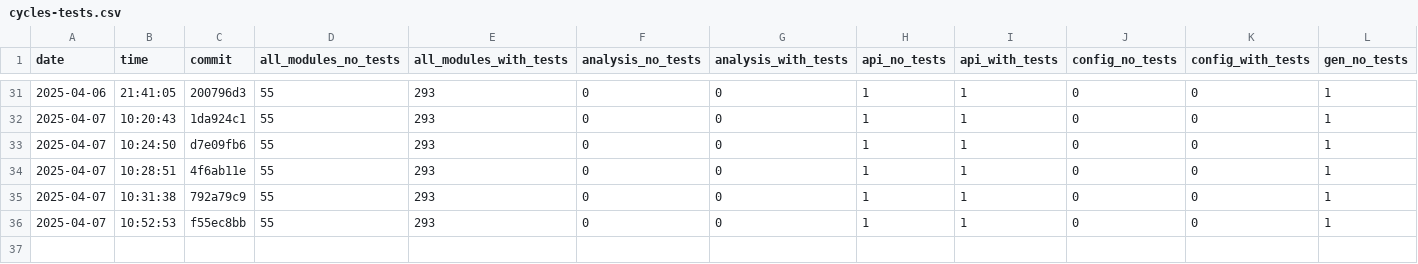
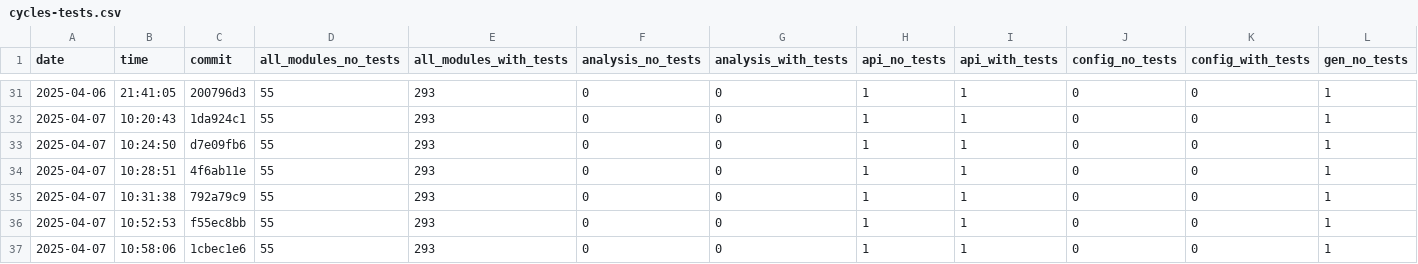
Before and after one commit to useocl/use, a CSV file: docs/cycles-tests.csv, drawn as a sheet; only a part is shown, gaps mark what is left out; rows hold the shown columns only; the diff names each change by its address in the sheet, - before the commit and + after, or states it on an @@ line.

```diff
--- a/docs/cycles-tests.csv
+++ b/docs/cycles-tests.csv
+row 37: 2025-04-07 | 10:58:06 | 1cbec1e6 | 55 | 293 | 0 | 0 | 1 | 1 | 0 | 0 | 1
```
Also changed, not shown: docs/build-times.csv, docs/layer-violations.csv.
